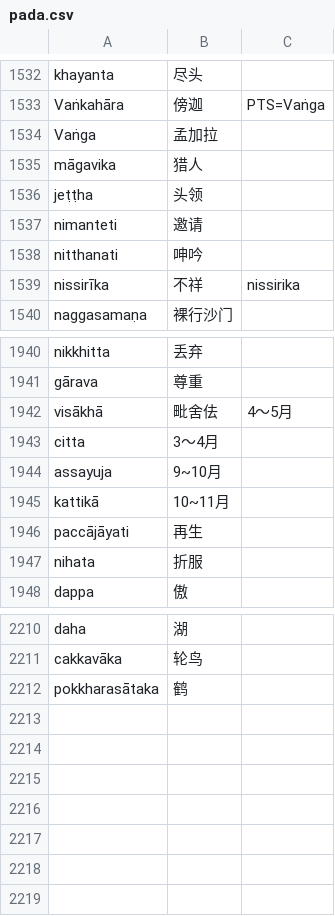
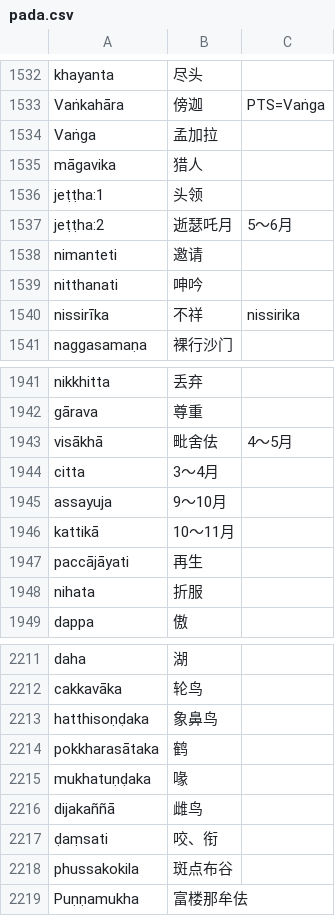
Before and after one commit to jhintr/nirutti, a CSV file: pada.csv, drawn as a sheet; only a part is shown, gaps mark what is left out.

Commit message:
update dict

```diff
--- a/pada.csv
+++ b/pada.csv
@@ -1535,3 +1535,4 @@ Vaṅga,孟加拉,
 māgavika,猎人,
-jeṭṭha,头领,
+jeṭṭha:1,头领,
+jeṭṭha:2,逝瑟吒月,5～6月
 nimanteti,邀请,
@@ -1943,4 +1944,4 @@ visākhā,毗舍佉,4～5月
 citta,3～4月,
-assayuja,9~10月,
-kattikā,10~11月,
+assayuja,9～10月,
+kattikā,10～11月,
 paccājāyati,再生,
@@ -2211,2 +2212,8 @@ daha,湖,
 cakkavāka,轮鸟,
+hatthisoṇḍaka,象鼻鸟,
 pokkharasātaka,鹤,
+mukhatuṇḍaka,喙,
+dijakaññā,雌鸟,
+ḍaṃsati,咬、衔,
+phussakokila,斑点布谷,
+Puṇṇamukha,富楼那牟佉,
```
